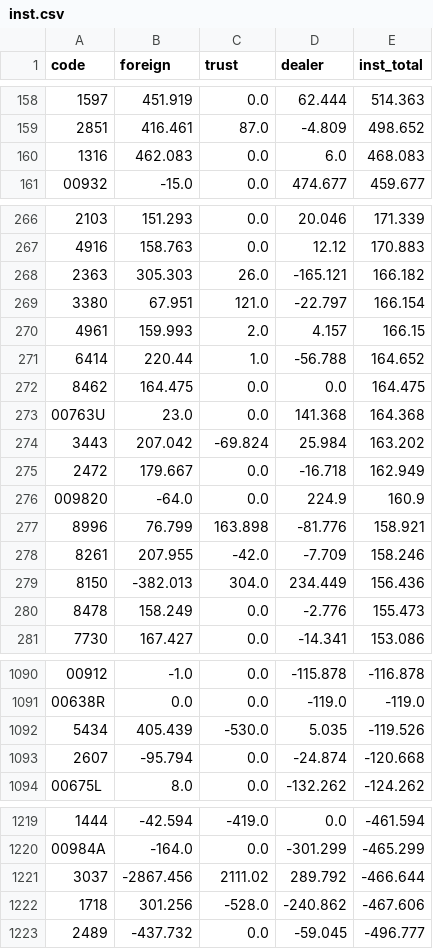
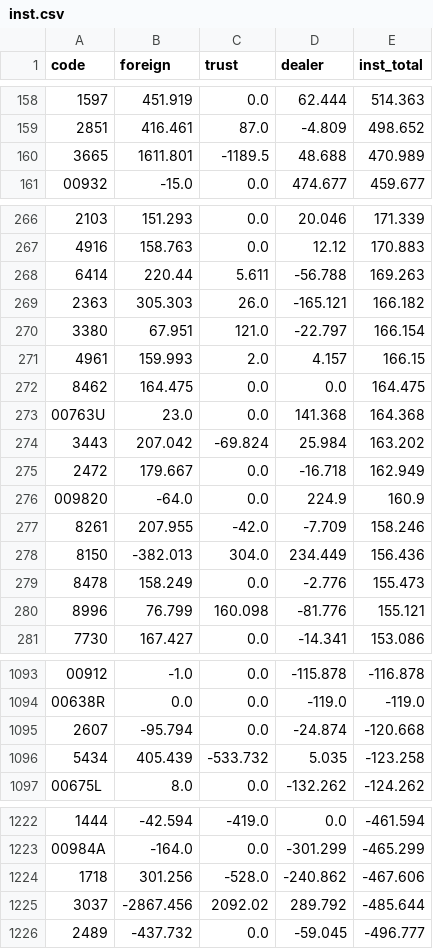
Before and after one commit to stevenhsiehsheng-ctrl/tw-stock-screener, a CSV file: data/extras/inst.csv, drawn as a sheet; only a part is shown, gaps mark what is left out; the diff covers the shown part only.

```diff
--- a/data/extras/inst.csv
+++ b/data/extras/inst.csv
@@ -159,3 +159,3 @@ code,foreign,trust,dealer,inst_total
 2851,416.461,87.0,-4.809,498.652
-1316,462.083,0.0,6.0,468.083
+3665,1611.801,-1189.5,48.688,470.989
 00932,-15.0,0.0,474.677,459.677
@@ -267,2 +267,3 @@ code,foreign,trust,dealer,inst_total
 4916,158.763,0.0,12.12,170.883
+6414,220.44,5.611,-56.788,169.263
 2363,305.303,26.0,-165.121,166.182
@@ -270,3 +271,2 @@ code,foreign,trust,dealer,inst_total
 4961,159.993,2.0,4.157,166.15
-6414,220.44,1.0,-56.788,164.652
 8462,164.475,0.0,0.0,164.475
@@ -276,3 +276,2 @@ code,foreign,trust,dealer,inst_total
 009820,-64.0,0.0,224.9,160.9
-8996,76.799,163.898,-81.776,158.921
 8261,207.955,-42.0,-7.709,158.246
@@ -280,2 +279,3 @@ code,foreign,trust,dealer,inst_total
 8478,158.249,0.0,-2.776,155.473
+8996,76.799,160.098,-81.776,155.121
 7730,167.427,0.0,-14.341,153.086
@@ -1091,4 +1094,4 @@ code,foreign,trust,dealer,inst_total
 00638R,0.0,0.0,-119.0,-119.0
-5434,405.439,-530.0,5.035,-119.526
 2607,-95.794,0.0,-24.874,-120.668
+5434,405.439,-533.732,5.035,-123.258
 00675L,8.0,0.0,-132.262,-124.262
@@ -1220,4 +1223,4 @@ code,foreign,trust,dealer,inst_total
 00984A,-164.0,0.0,-301.299,-465.299
-3037,-2867.456,2111.02,289.792,-466.644
 1718,301.256,-528.0,-240.862,-467.606
+3037,-2867.456,2092.02,289.792,-485.644
 2489,-437.732,0.0,-59.045,-496.777
```
Also changed, not shown: 13 added rows, 10 removed rows, 7 moved rows and 26 edited cells elsewhere in this file, 4 other files.
